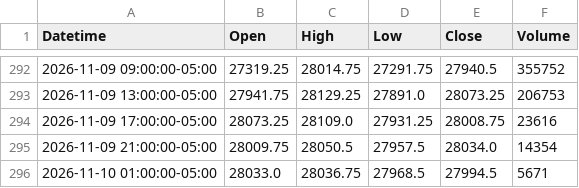
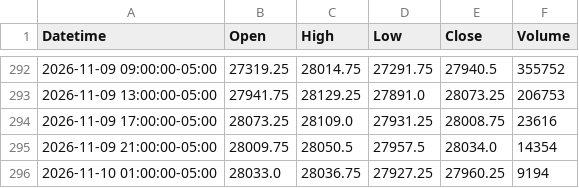
Before and after one commit to jordircp/nq-bias-data, a CSV file: data/latest/candles_4h.csv, drawn as a sheet; only a part is shown, gaps mark what is left out.

```diff
--- a/data/latest/candles_4h.csv
+++ b/data/latest/candles_4h.csv
@@ -295,2 +295,2 @@ Datetime,Open,High,Low,Close,Volume
 2026-11-09 21:00:00-05:00,28009.75,28050.5,27957.5,28034.0,14354
-2026-11-10 01:00:00-05:00,28033.0,28036.75,27968.5,27994.5,5671
+2026-11-10 01:00:00-05:00,28033.0,28036.75,27927.25,27960.25,9194
```
Also changed, not shown: data/latest/candles_15m.csv, data/latest/candles_1h.csv, 8 other files.
